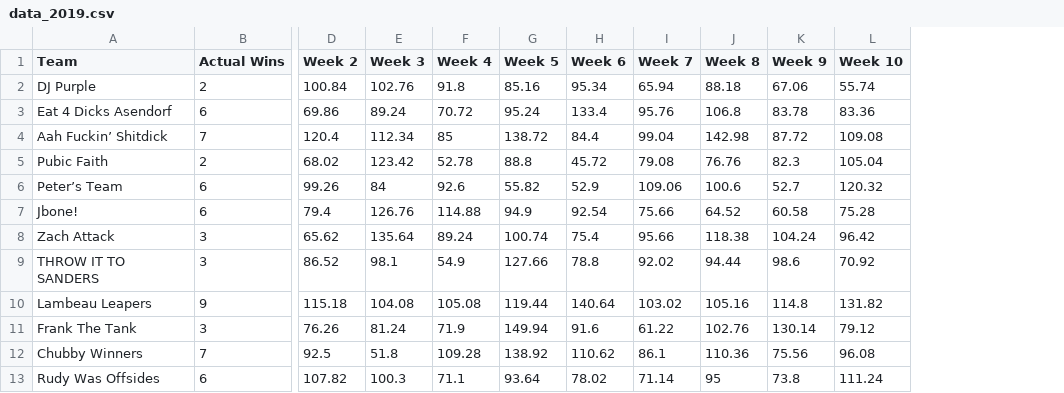
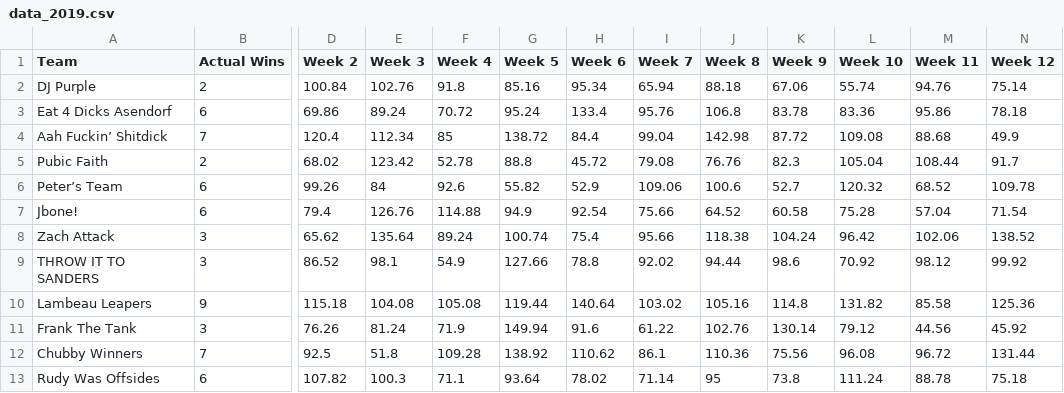
Before and after one commit to asendorf/fantasy_sports, a CSV file: fantasy_football/data_2019.csv, drawn as a sheet; only a part is shown, gaps mark what is left out; the diff names each change by its address in the sheet, - before the commit and + after, or states it on an @@ line.

```diff
--- a/fantasy_football/data_2019.csv
+++ b/fantasy_football/data_2019.csv
+column M (Week 11), rows 2-13: 94.76 | 95.86 | 88.68 | 108.44 | 68.52 | 57.04 | 102.06 | 98.12 | 85.58 | 44.56 | 96.72 | 88.78
+column N (Week 12), rows 2-13: 75.14 | 78.18 | 49.9 | 91.7 | 109.78 | 71.54 | 138.52 | 99.92 | 125.36 | 45.92 | 131.44 | 75.18
```
Also changed, not shown: 2 other files.
